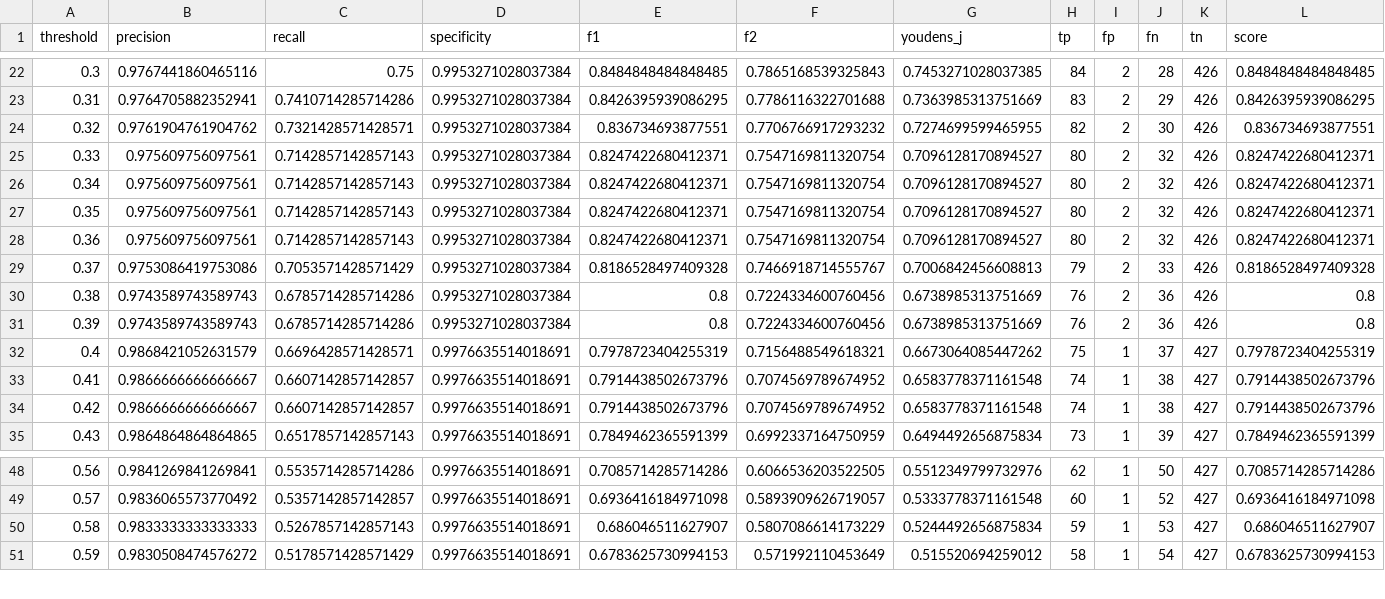
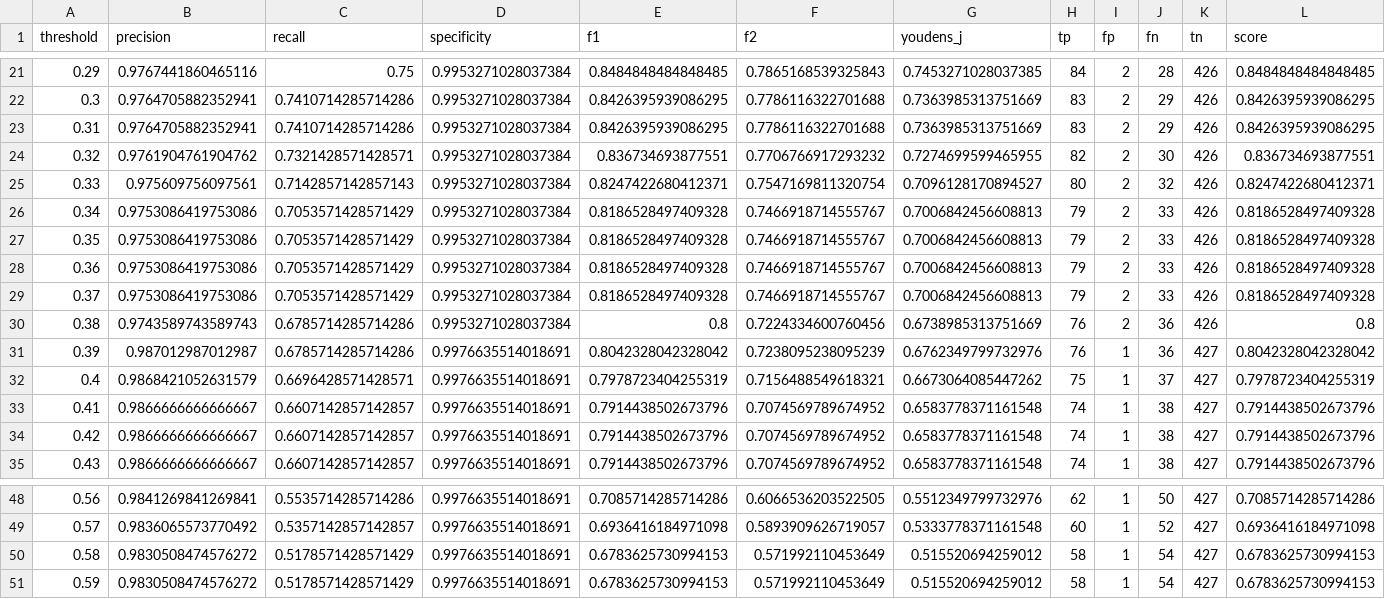
Before and after one commit to ajg5226/Econ-Dashboard, a CSV file: data/models/threshold_sweep.csv, drawn as a sheet; only a part is shown, gaps mark what is left out; the diff covers the shown part only.

```diff
--- a/data/models/threshold_sweep.csv
+++ b/data/models/threshold_sweep.csv
@@ -22,2 +21,3 @@ threshold,precision,recall,specificity,f1,f2,youdens_j,tp,fp,fn,tn,score
-0.3,0.9767441860465116,0.75,0.9953271028037384,0.8484848484848485,0.7865168539325843,0.7453271028037385,84,2,28,426,0.8484848484848485
+0.29,0.9767441860465116,0.75,0.9953271028037384,0.8484848484848485,0.7865168539325843,0.7453271028037385,84,2,28,426,0.8484848484848485
+0.3,0.9764705882352941,0.7410714285714286,0.9953271028037384,0.8426395939086295,0.7786116322701688,0.7363985313751669,83,2,29,426,0.8426395939086295
 0.31,0.9764705882352941,0.7410714285714286,0.9953271028037384,0.8426395939086295,0.7786116322701688,0.7363985313751669,83,2,29,426,0.8426395939086295
@@ -25,8 +25,8 @@ threshold,precision,recall,specificity,f1,f2,youdens_j,tp,fp,fn,tn,score
 0.33,0.975609756097561,0.7142857142857143,0.9953271028037384,0.8247422680412371,0.7547169811320754,0.7096128170894527,80,2,32,426,0.8247422680412371
-0.34,0.975609756097561,0.7142857142857143,0.9953271028037384,0.8247422680412371,0.7547169811320754,0.7096128170894527,80,2,32,426,0.8247422680412371
-0.35,0.975609756097561,0.7142857142857143,0.9953271028037384,0.8247422680412371,0.7547169811320754,0.7096128170894527,80,2,32,426,0.8247422680412371
-0.36,0.975609756097561,0.7142857142857143,0.9953271028037384,0.8247422680412371,0.7547169811320754,0.7096128170894527,80,2,32,426,0.8247422680412371
+0.34,0.9753086419753086,0.7053571428571429,0.9953271028037384,0.8186528497409328,0.7466918714555767,0.7006842456608813,79,2,33,426,0.8186528497409328
+0.35,0.9753086419753086,0.7053571428571429,0.9953271028037384,0.8186528497409328,0.7466918714555767,0.7006842456608813,79,2,33,426,0.8186528497409328
+0.36,0.9753086419753086,0.7053571428571429,0.9953271028037384,0.8186528497409328,0.7466918714555767,0.7006842456608813,79,2,33,426,0.8186528497409328
 0.37,0.9753086419753086,0.7053571428571429,0.9953271028037384,0.8186528497409328,0.7466918714555767,0.7006842456608813,79,2,33,426,0.8186528497409328
 0.38,0.9743589743589743,0.6785714285714286,0.9953271028037384,0.8,0.7224334600760456,0.6738985313751669,76,2,36,426,0.8
-0.39,0.9743589743589743,0.6785714285714286,0.9953271028037384,0.8,0.7224334600760456,0.6738985313751669,76,2,36,426,0.8
+0.39,0.987012987012987,0.6785714285714286,0.9976635514018691,0.8042328042328042,0.7238095238095239,0.6762349799732976,76,1,36,427,0.8042328042328042
 0.4,0.9868421052631579,0.6696428571428571,0.9976635514018691,0.7978723404255319,0.7156488549618321,0.6673064085447262,75,1,37,427,0.7978723404255319
@@ -34,2 +34,2 @@ threshold,precision,recall,specificity,f1,f2,youdens_j,tp,fp,fn,tn,score
 0.42,0.9866666666666667,0.6607142857142857,0.9976635514018691,0.7914438502673796,0.7074569789674952,0.6583778371161548,74,1,38,427,0.7914438502673796
-0.43,0.9864864864864865,0.6517857142857143,0.9976635514018691,0.7849462365591399,0.6992337164750959,0.6494492656875834,73,1,39,427,0.7849462365591399
+0.43,0.9866666666666667,0.6607142857142857,0.9976635514018691,0.7914438502673796,0.7074569789674952,0.6583778371161548,74,1,38,427,0.7914438502673796
@@ -49,3 +49,3 @@ threshold,precision,recall,specificity,f1,f2,youdens_j,tp,fp,fn,tn,score
 0.57,0.9836065573770492,0.5357142857142857,0.9976635514018691,0.6936416184971098,0.5893909626719057,0.5333778371161548,60,1,52,427,0.6936416184971098
-0.58,0.9833333333333333,0.5267857142857143,0.9976635514018691,0.686046511627907,0.5807086614173229,0.5244492656875834,59,1,53,427,0.686046511627907
+0.58,0.9830508474576272,0.5178571428571429,0.9976635514018691,0.6783625730994153,0.571992110453649,0.515520694259012,58,1,54,427,0.6783625730994153
 0.59,0.9830508474576272,0.5178571428571429,0.9976635514018691,0.6783625730994153,0.571992110453649,0.515520694259012,58,1,54,427,0.6783625730994153
```
Also changed, not shown: 1 removed row and 56 edited cells elsewhere in this file, data/models/horizon_18m/backtest_results.csv, data/models/horizon_18m/predictions.csv, 44 other files.
